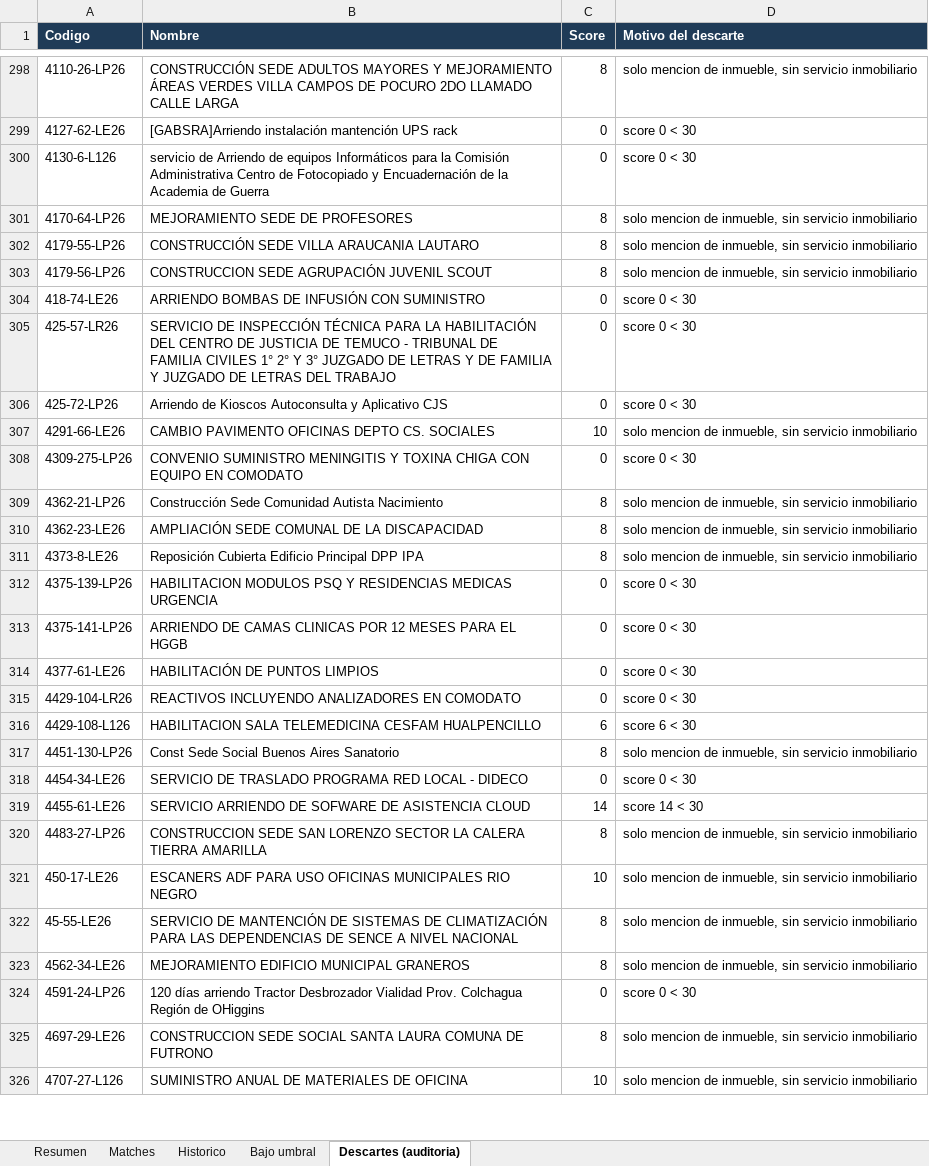
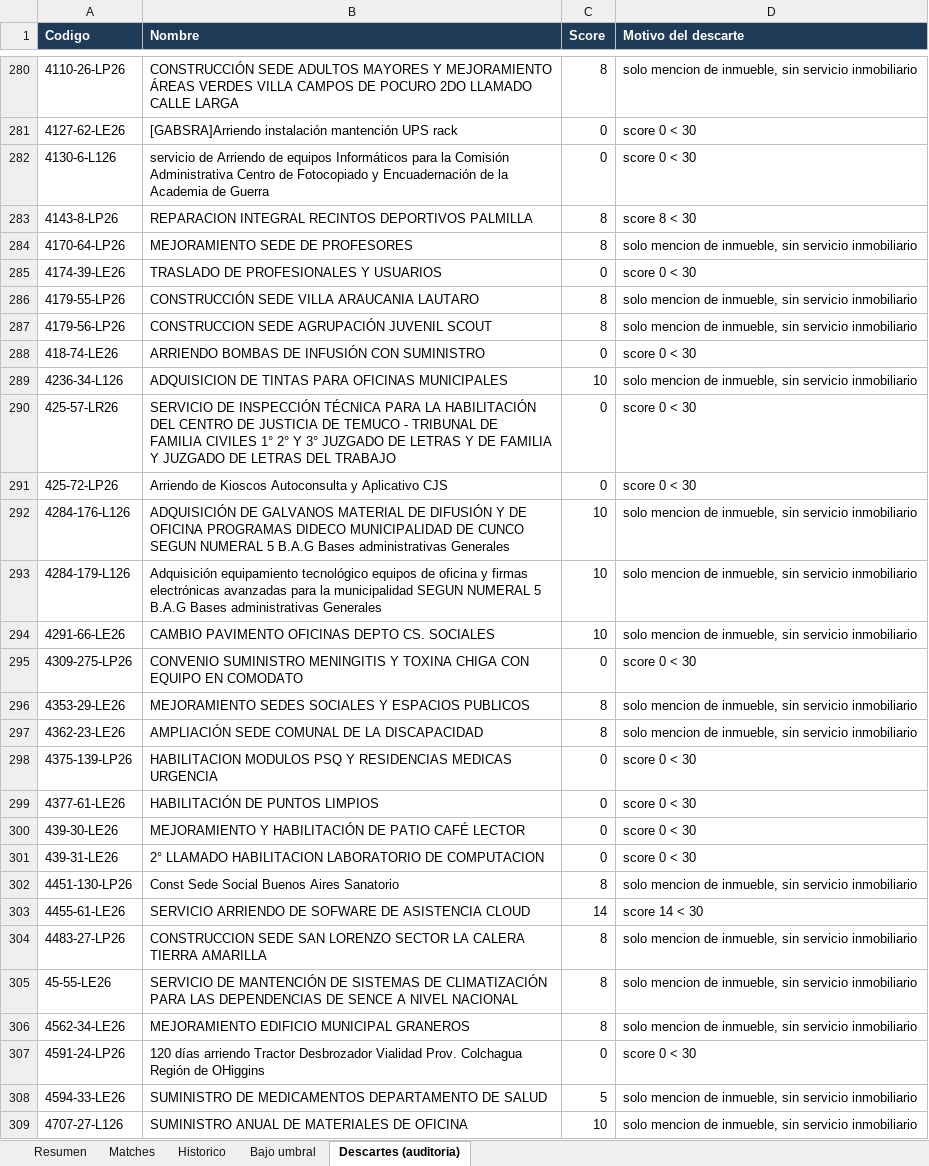
Before and after one commit to Strolj-Oderlink/radar-licitaciones, an Excel workbook: docs/licitaciones-ultima.xlsx, sheet Descartes (auditoria), drawn as a sheet; only a part is shown, gaps mark what is left out; values as stored, in another font and other column widths than the file's, no borders; removed rows and columns are numbered as before the commit, all else as after; the diff covers the shown part only; the diff names each change by its address in the sheet, - before the commit and + after, or states it on an @@ line.

```diff
--- a/docs/licitaciones-ultima.xlsx (sheet Descartes (auditoria))
+++ b/docs/licitaciones-ultima.xlsx (sheet Descartes (auditoria))
+row 283: 4143-8-LP26 | REPARACION INTEGRAL RECINTOS DEPORTIVOS PALMILLA | 8 | score 8 < 30
+row 285: 4174-39-LE26 | TRASLADO DE PROFESIONALES Y USUARIOS | 0 | score 0 < 30
+row 289: 4236-34-L126 | ADQUISICION DE TINTAS PARA OFICINAS MUNICIPALES | 10 | solo mencion de inmueble, sin servicio inmobiliario
+row 292: 4284-176-L126 | ADQUISICIÓN DE GALVANOS MATERIAL DE DIFUSIÓN Y DE OFICINA PROGRAMAS DIDECO MUNICIPALIDAD DE CUNCO SEGUN NUMERAL 5 B.A.G Bases administrativas Generales | 10 | solo mencion de inmueble, sin servicio inmobiliario
+row 293: 4284-179-L126 | Adquisición equipamiento tecnológico equipos de oficina y firmas electrónicas avanzadas para la municipalidad SEGUN NUMERAL 5 B.A.G Bases administrativas Generales | 10 | solo mencion de inmueble, sin servicio inmobiliario
-A296 (Codigo): 4362-21-LP26
+A296 (Codigo): 4353-29-LE26
-B296 (Nombre): Construcción Sede Comunidad Autista Nacimiento
+B296 (Nombre): MEJORAMIENTO SEDES SOCIALES Y ESPACIOS PUBLICOS
-row 311: 4373-8-LE26 | Reposición Cubierta Edificio Principal DPP IPA | 8 | solo mencion de inmueble, sin servicio inmobiliario
-row 313: 4375-141-LP26 | ARRIENDO DE CAMAS CLINICAS POR 12 MESES PARA EL HGGB | 0 | score 0 < 30
-A300 (Codigo): 4429-104-LR26
+A300 (Codigo): 439-30-LE26
-B300 (Nombre): REACTIVOS INCLUYENDO ANALIZADORES EN COMODATO
+B300 (Nombre): MEJORAMIENTO Y HABILITACIÓN DE PATIO CAFÉ LECTOR
-row 316: 4429-108-L126 | HABILITACION SALA TELEMEDICINA CESFAM HUALPENCILLO | 6 | score 6 < 30
+row 301: 439-31-LE26 | 2° LLAMADO HABILITACION LABORATORIO DE COMPUTACION | 0 | score 0 < 30
-row 318: 4454-34-LE26 | SERVICIO DE TRASLADO PROGRAMA RED LOCAL - DIDECO | 0 | score 0 < 30
-row 321: 450-17-LE26 | ESCANERS ADF PARA USO OFICINAS MUNICIPALES RIO NEGRO | 10 | solo mencion de inmueble, sin servicio inmobiliario
-row 325: 4697-29-LE26 | CONSTRUCCION SEDE SOCIAL SANTA LAURA COMUNA DE FUTRONO | 8 | solo mencion de inmueble, sin servicio inmobiliario
+row 308: 4594-33-LE26 | SUMINISTRO DE MEDICAMENTOS DEPARTAMENTO DE SALUD | 5 | solo mencion de inmueble, sin servicio inmobiliario
```
Also changed, not shown: 85 added rows, 100 removed rows and 30 edited cells elsewhere in this sheet, sheet Matches, sheet Bajo umbral, sheet Resumen, sheet Historico, 6 other files.
